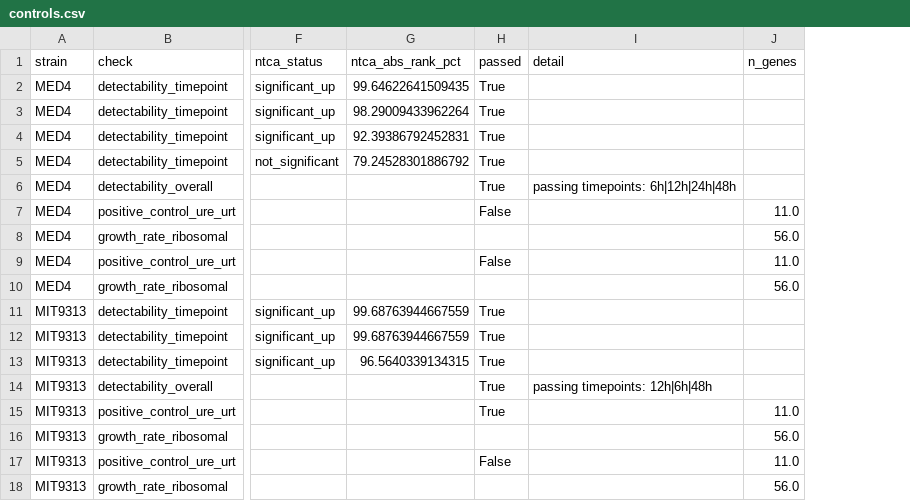
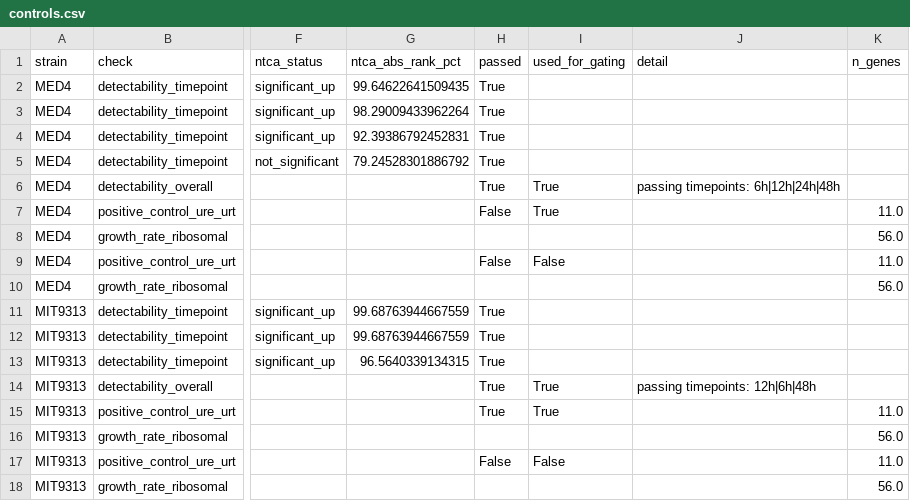
Before and after one commit to wosnat/spock_osnat, a CSV file: analyses/2026-11-03-ntca_urea_response/analysis/data/controls.csv, drawn as a sheet; only a part is shown, gaps mark what is left out; the diff names each change by its address in the sheet, - before the commit and + after, or states it on an @@ line.

```diff
--- a/analyses/2026-11-03-ntca_urea_response/analysis/data/controls.csv
+++ b/analyses/2026-11-03-ntca_urea_response/analysis/data/controls.csv
+column I (used_for_gating), rows 6-17: True | True |  | False |  |  |  |  | True | True |  | False
```
Also changed, not shown: analyses/2026-11-03-ntca_urea_response/analysis/data/readings.csv, 7 other files.
